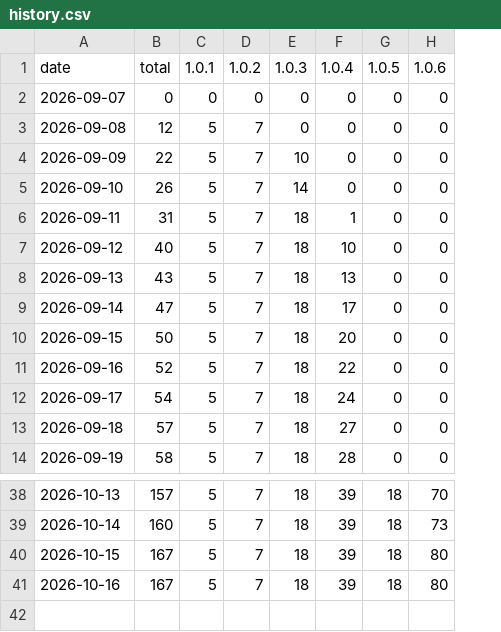
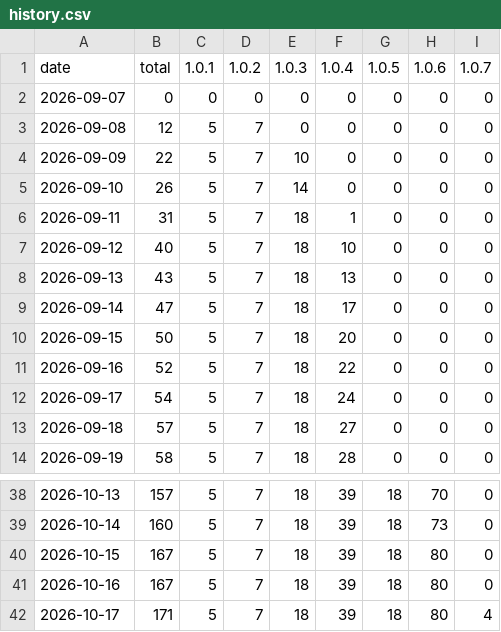
Before and after one commit to msachet5/public-stats, a CSV file: docs/data/ultisync/history.csv, drawn as a sheet; only a part is shown, gaps mark what is left out; the diff names each change by its address in the sheet, - before the commit and + after, or states it on an @@ line.

```diff
--- a/docs/data/ultisync/history.csv
+++ b/docs/data/ultisync/history.csv
+column I (1.0.7), rows 2-14: all 0; rows 38-41: all 0
+row 42: 2026-10-17 | 171 | 5 | 7 | 18 | 39 | 18 | 80 | 4
```
Also changed, not shown: 4 other files.
